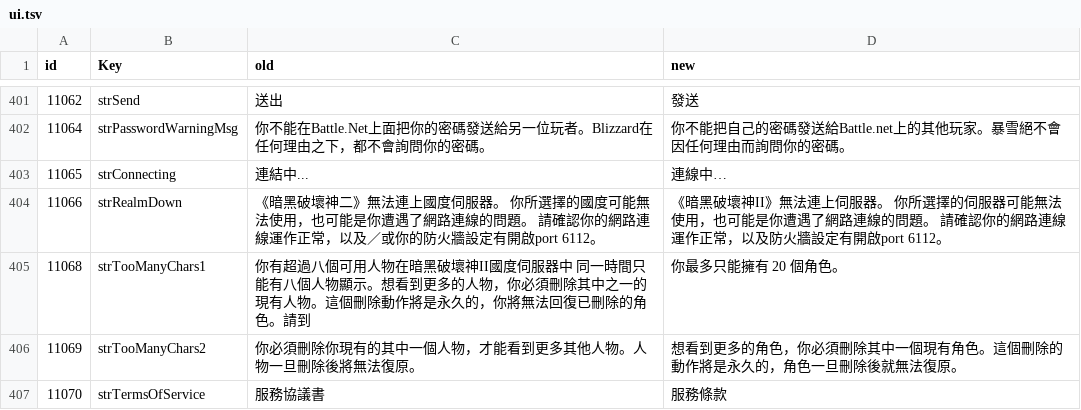
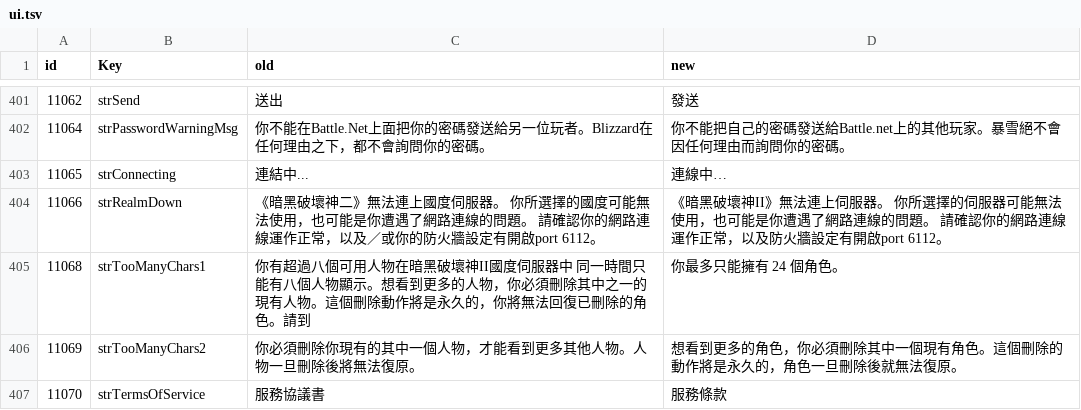
Before and after one commit to Wing924/d2r-wing, a TSV file: resources/generated/zhTW-diff/ui.tsv, drawn as a sheet; only a part is shown, gaps mark what is left out.

```diff
--- a/resources/generated/zhTW-diff/ui.tsv
+++ b/resources/generated/zhTW-diff/ui.tsv
@@ -408,3 +408,3 @@ id	Key	old	new
 11066	strRealmDown	《暗黑破壞神二》無法連上國度伺服器。 你所選擇的國度可能無法使用，也可能是你遭遇了網路連線的問題。 請確認你的網路連線運作正常，以及／或你的防火牆設定有開啟port 6112。	《暗黑破壞神II》無法連上伺服器。 你所選擇的伺服器可能無法使用，也可能是你遭遇了網路連線的問題。 請確認你的網路連線運作正常，以及防火牆設定有開啟port 6112。
-11068	strTooManyChars1	"你有超過八個可用人物在暗黑破壞神II國度伺服器中	同一時間只能有八個人物顯示。想看到更多的人物，你必須刪除其中之一的現有人物。這個刪除動作將是永久的，你將無法回復已刪除的角色。請到"	你最多只能擁有 20 個角色。
+11068	strTooManyChars1	"你有超過八個可用人物在暗黑破壞神II國度伺服器中	同一時間只能有八個人物顯示。想看到更多的人物，你必須刪除其中之一的現有人物。這個刪除動作將是永久的，你將無法回復已刪除的角色。請到"	你最多只能擁有 24 個角色。
 11069	strTooManyChars2	你必須刪除你現有的其中一個人物，才能看到更多其他人物。人物一旦刪除後將無法復原。	想看到更多的角色，你必須刪除其中一個現有角色。這個刪除的動作將是永久的，角色一旦刪除後就無法復原。
```
Also changed, not shown: 11 other files.
